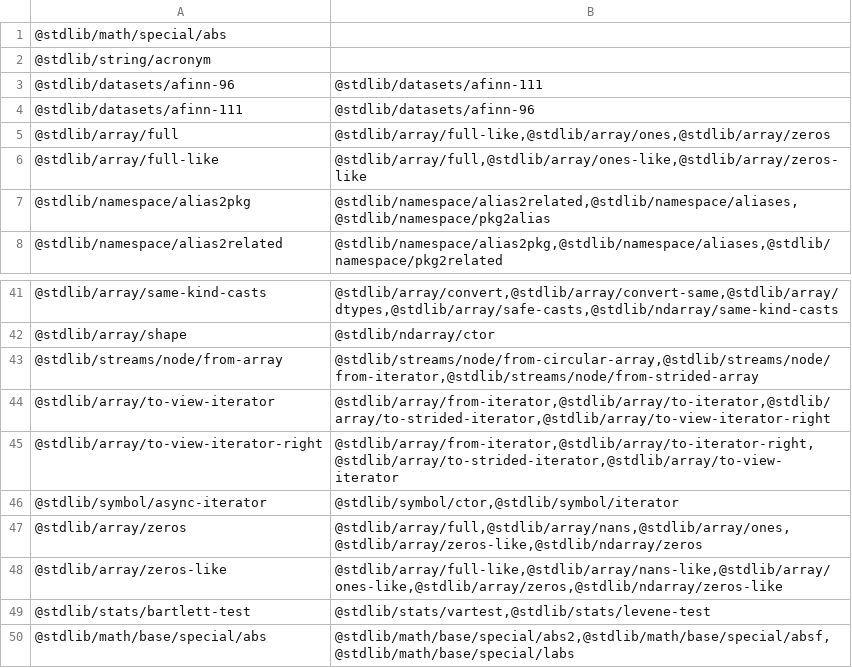
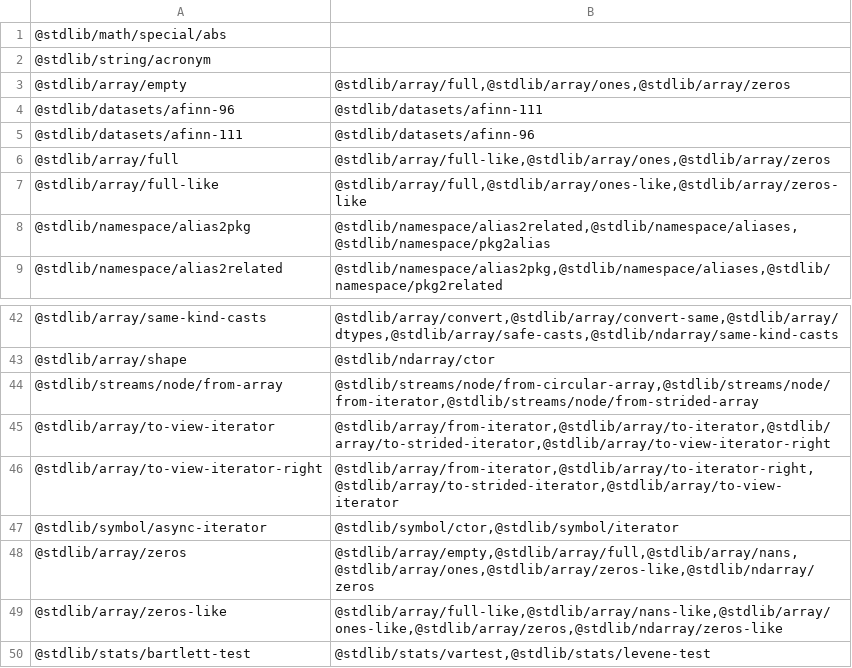
Before and after one commit to stdlib-js/namespace-pkg2related, a CSV file: data/data.csv, drawn as a sheet; only a part is shown, gaps mark what is left out; the shorter side is filled out with more unchanged rows.

```diff
--- a/data/data.csv
+++ b/data/data.csv
@@ -2,2 +2,3 @@
 "@stdlib/string/acronym",""
+"@stdlib/array/empty","@stdlib/array/full,@stdlib/array/ones,@stdlib/array/zeros"
 "@stdlib/datasets/afinn-96","@stdlib/datasets/afinn-111"
@@ -46,3 +47,3 @@
 "@stdlib/symbol/async-iterator","@stdlib/symbol/ctor,@stdlib/symbol/iterator"
-"@stdlib/array/zeros","@stdlib/array/full,@stdlib/array/nans,@stdlib/array/ones,@stdlib/array/zeros-like,@stdlib/ndarray/zeros"
+"@stdlib/array/zeros","@stdlib/array/empty,@stdlib/array/full,@stdlib/array/nans,@stdlib/array/ones,@stdlib/array/zeros-like,@stdlib/ndarray/zeros"
 "@stdlib/array/zeros-like","@stdlib/array/full-like,@stdlib/array/nans-like,@stdlib/array/ones-like,@stdlib/array/zeros,@stdlib/ndarray/zeros-like"
```
Also changed, not shown: 4 other files.
